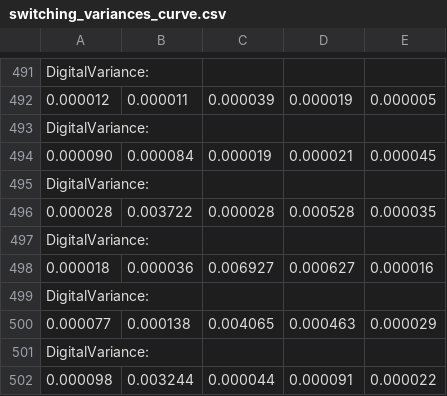
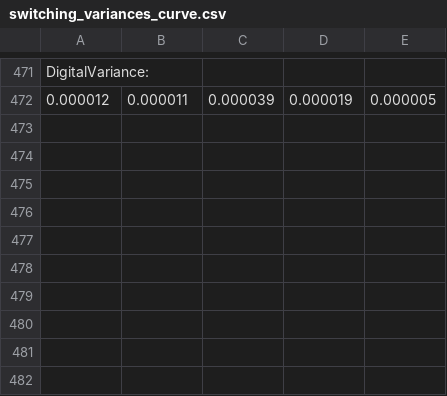
Before and after one commit to ReverseZoom2151/variance-based-sensor-switching, a CSV file: Test Results/switching_variances_curve.csv, drawn as a sheet; only a part is shown, gaps mark what is left out; the diff covers the shown part only.

Commit message:
Update switching_variances_curve.csv

```diff
--- a/Test Results/switching_variances_curve.csv
+++ b/Test Results/switching_variances_curve.csv
@@ -492,11 +472 @@ DigitalVariance:
 0.000012,0.000011,0.000039,0.000019,0.000005,
-DigitalVariance:
-0.000090,0.000084,0.000019,0.000021,0.000045,
-DigitalVariance:
-0.000028,0.003722,0.000028,0.000528,0.000035,
-DigitalVariance:
-0.000018,0.000036,0.006927,0.000627,0.000016,
-DigitalVariance:
-0.000077,0.000138,0.004065,0.000463,0.000029,
-DigitalVariance:
-0.000098,0.003244,0.000044,0.000091,0.000022,
```
Also changed, not shown: 20 removed rows elsewhere in this file.
